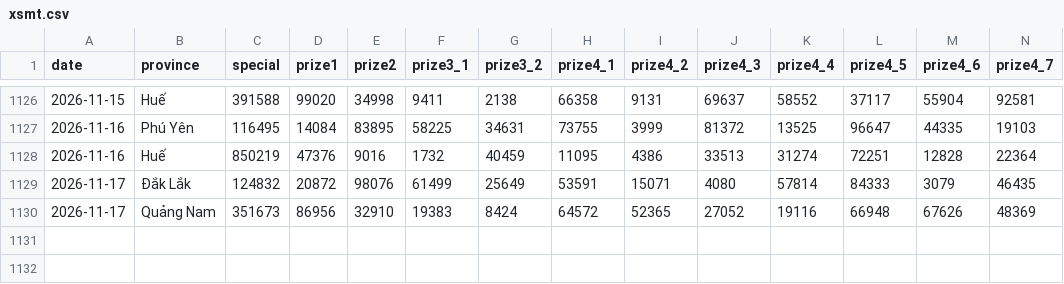
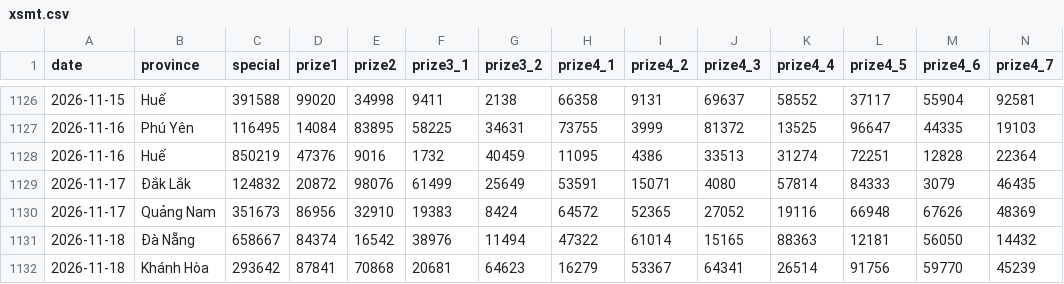
Before and after one commit to aloha123890/vietnam-lottery, a CSV file: data/xsmt.csv, drawn as a sheet; only a part is shown, gaps mark what is left out; rows hold the shown columns only; the diff names each change by its address in the sheet, - before the commit and + after, or states it on an @@ line.

```diff
--- a/data/xsmt.csv
+++ b/data/xsmt.csv
+row 1131: 2026-11-18 | Đà Nẵng | 658667 | 84374 | 16542 | 38976 | 11494 | 47322 | 61014 | 15165 | 88363 | 12181 | 56050 | 14432
+row 1132: 2026-11-18 | Khánh Hòa | 293642 | 87841 | 70868 | 20681 | 64623 | 16279 | 53367 | 64341 | 26514 | 91756 | 59770 | 45239
```
Also changed, not shown: data/xsmt-2-digits.csv, data/xsmt-sparse.csv, 8 other files.
